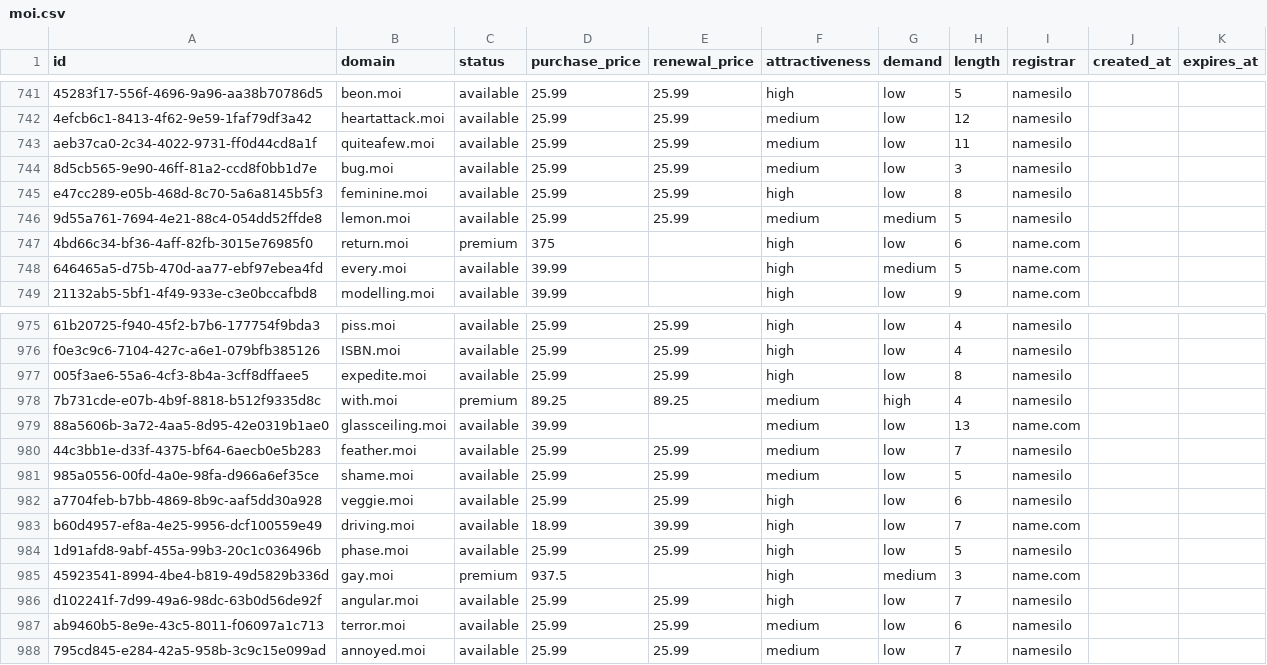
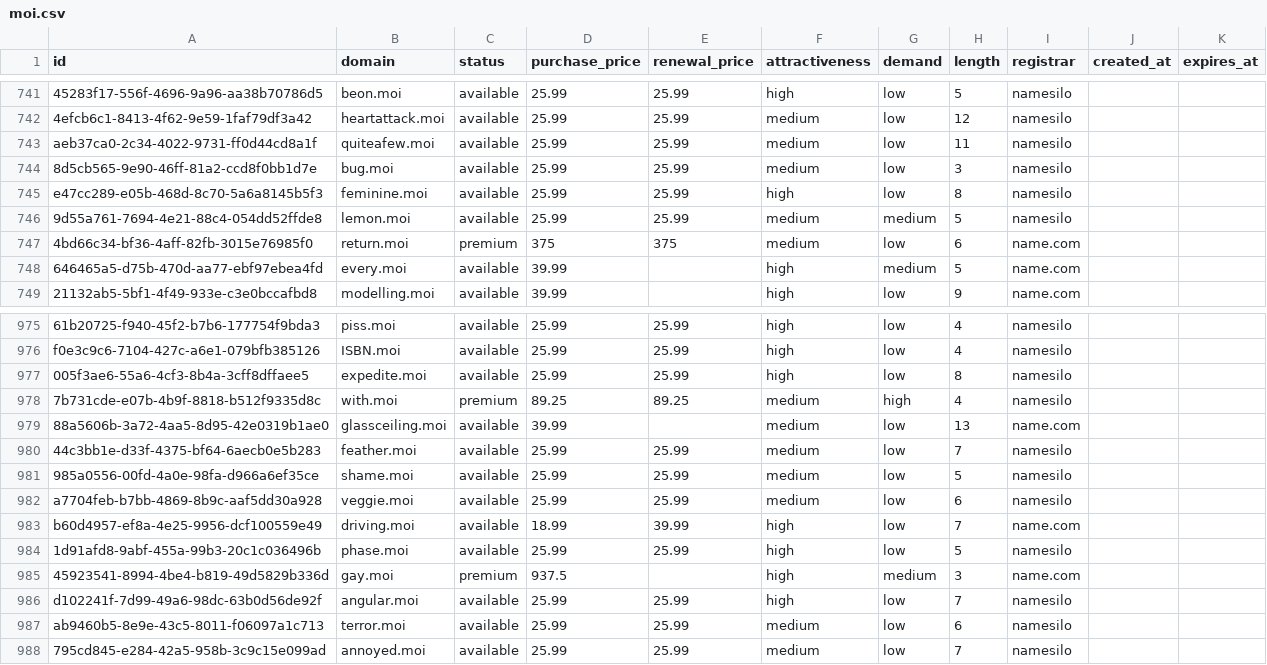
Before and after one commit to UniqueDomains/moi-oneword-domains, a CSV file: moi.csv, drawn as a sheet; only a part is shown, gaps mark what is left out.

Commit message:
Domains update

```diff
--- a/moi.csv
+++ b/moi.csv
@@ -746,3 +746,3 @@ e47cc289-e05b-468d-8c70-5a6a8145b5f3,feminine.moi,available,25.99,25.99,high,low
 9d55a761-7694-4e21-88c4-054dd52ffde8,lemon.moi,available,25.99,25.99,medium,medium,5,namesilo,,
-4bd66c34-bf36-4aff-82fb-3015e76985f0,return.moi,premium,375,,high,low,6,name.com,,
+4bd66c34-bf36-4aff-82fb-3015e76985f0,return.moi,premium,375,375,medium,low,6,name.com,,
 646465a5-d75b-470d-aa77-ebf97ebea4fd,every.moi,available,39.99,,high,medium,5,name.com,,
@@ -981,3 +981,3 @@ f0e3c9c6-7104-427c-a6e1-079bfb385126,ISBN.moi,available,25.99,25.99,high,low,4,n
 985a0556-00fd-4a0e-98fa-d966a6ef35ce,shame.moi,available,25.99,25.99,medium,low,5,namesilo,,
-a7704feb-b7bb-4869-8b9c-aaf5dd30a928,veggie.moi,available,25.99,25.99,high,low,6,namesilo,,
+a7704feb-b7bb-4869-8b9c-aaf5dd30a928,veggie.moi,available,25.99,25.99,medium,low,6,namesilo,,
 b60d4957-ef8a-4e25-9956-dcf100559e49,driving.moi,available,18.99,39.99,high,low,7,name.com,,
```
Also changed, not shown: 4 other files.
